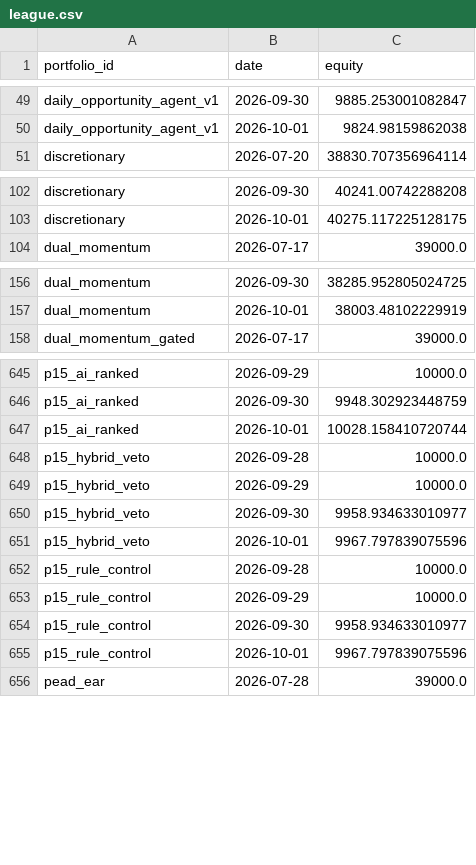
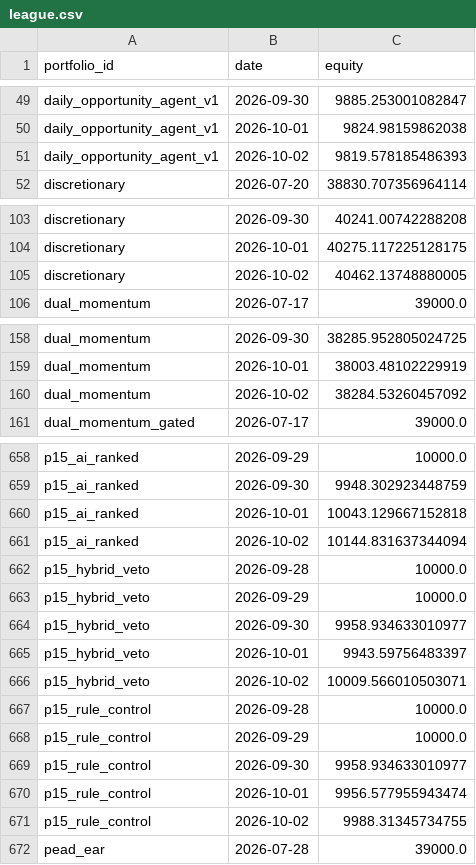
Before and after one commit to ong6/trading-engine, a CSV file: data/reports/league.csv, drawn as a sheet; only a part is shown, gaps mark what is left out; the diff covers the shown part only.

```diff
--- a/data/reports/league.csv
+++ b/data/reports/league.csv
@@ -50,2 +50,3 @@ daily_opportunity_agent_v1,2026-09-30,9885.253001082847
 daily_opportunity_agent_v1,2026-10-01,9824.98159862038
+daily_opportunity_agent_v1,2026-10-02,9819.578185486393
 discretionary,2026-07-20,38830.707356964114
@@ -103,2 +104,3 @@ discretionary,2026-09-30,40241.00742288208
 discretionary,2026-10-01,40275.117225128175
+discretionary,2026-10-02,40462.13748880005
 dual_momentum,2026-07-17,39000.0
@@ -157,2 +159,3 @@ dual_momentum,2026-09-30,38285.952805024725
 dual_momentum,2026-10-01,38003.48102229919
+dual_momentum,2026-10-02,38284.53260457092
 dual_momentum_gated,2026-07-17,39000.0
@@ -646,3 +659,4 @@ p15_ai_ranked,2026-09-29,10000.0
 p15_ai_ranked,2026-09-30,9948.302923448759
-p15_ai_ranked,2026-10-01,10028.158410720744
+p15_ai_ranked,2026-10-01,10043.129667152818
+p15_ai_ranked,2026-10-02,10144.831637344094
 p15_hybrid_veto,2026-09-28,10000.0
@@ -650,3 +664,4 @@ p15_hybrid_veto,2026-09-29,10000.0
 p15_hybrid_veto,2026-09-30,9958.934633010977
-p15_hybrid_veto,2026-10-01,9967.797839075596
+p15_hybrid_veto,2026-10-01,9943.59756483397
+p15_hybrid_veto,2026-10-02,10009.566010503071
 p15_rule_control,2026-09-28,10000.0
@@ -654,3 +669,4 @@ p15_rule_control,2026-09-29,10000.0
 p15_rule_control,2026-09-30,9958.934633010977
-p15_rule_control,2026-10-01,9967.797839075596
+p15_rule_control,2026-10-01,9956.577955943474
+p15_rule_control,2026-10-02,9988.31345734755
 pead_ear,2026-07-28,39000.0
```
Also changed, not shown: 19 added rows elsewhere in this file, 11 other files.
